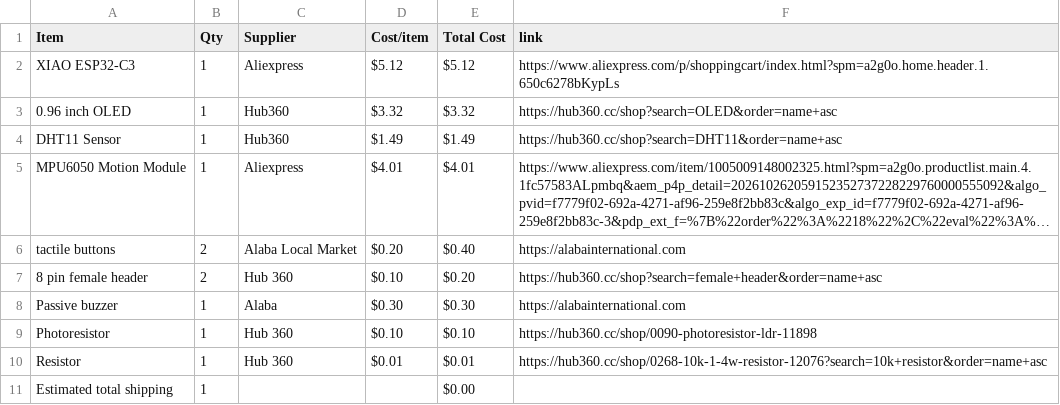
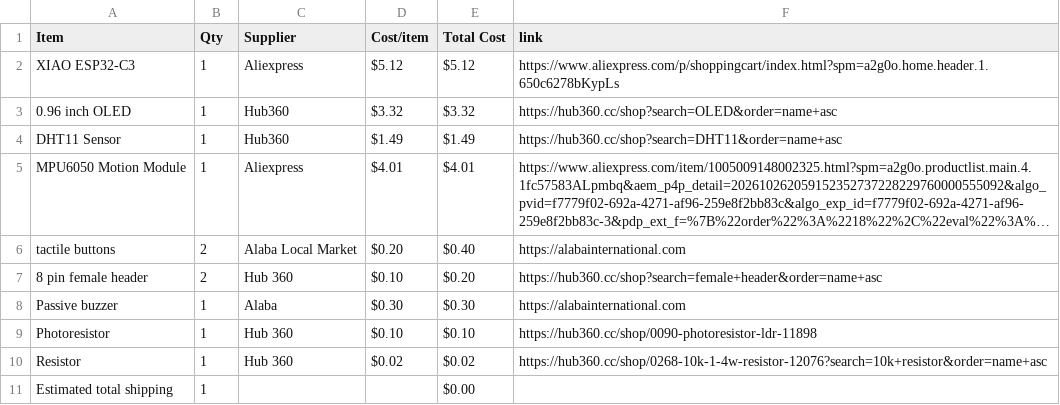
Before and after one commit to Rahimlasuis/Starbie-Halflife, a CSV file: BOM.csv, drawn as a sheet; long unchanged cells end in ….

Commit message:
Sync Starbie from Half Life

```diff
--- a/BOM.csv
+++ b/BOM.csv
@@ -9,3 +9,3 @@ Passive buzzer,1,Alaba,$0.30,$0.30,https://alabainternational.com
 Photoresistor,1,Hub 360,$0.10,$0.10,https://hub360.cc/shop/0090-photoresistor-ldr-11898
-Resistor,1,Hub 360,$0.01,$0.01,https://hub360.cc/shop/0268-10k-1-4w-resistor-12076?search=10k+resistor&order=name+asc
+Resistor,1,Hub 360,$0.02,$0.02,https://hub360.cc/shop/0268-10k-1-4w-resistor-12076?search=10k+resistor&order=name+asc
 Estimated total shipping,1,,,$0.00,
```
